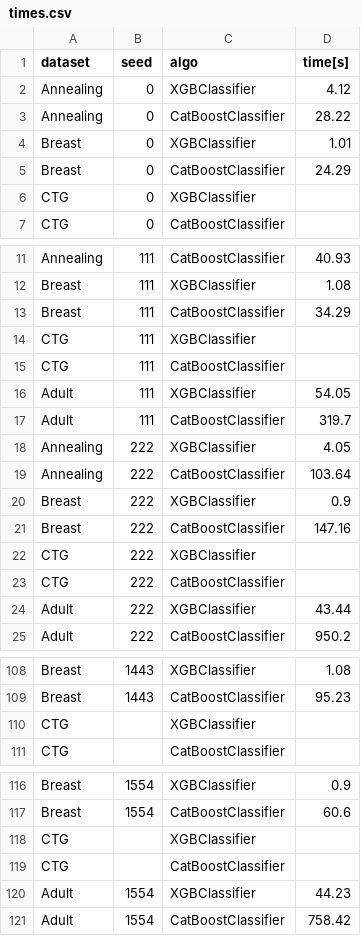
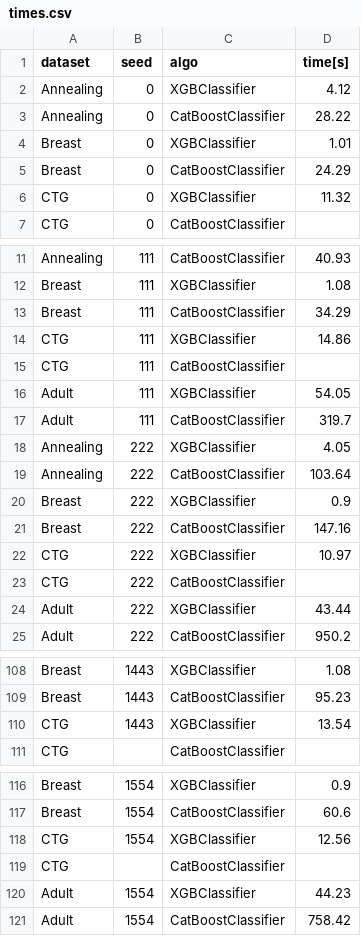
Before and after one commit to Sowul/18z_meum, a CSV file: times.csv, drawn as a sheet; only a part is shown, gaps mark what is left out; the diff covers the shown part only; the diff names each change by its address in the sheet, - before the commit and + after, or states it on an @@ line.

```diff
--- a/times.csv
+++ b/times.csv
-D6 (time[s]): (empty)
+D6 (time[s]): 11.32
-D14 (time[s]): (empty)
+D14 (time[s]): 14.86
-D22 (time[s]): (empty)
+D22 (time[s]): 10.97
-B110 (seed): (empty)
+B110 (seed): 1443
-D110 (time[s]): (empty)
+D110 (time[s]): 13.54
-B118 (seed): (empty)
+B118 (seed): 1554
-D118 (time[s]): (empty)
+D118 (time[s]): 12.56
```
Also changed, not shown: 20 edited cells elsewhere in this file, 2 other files.
